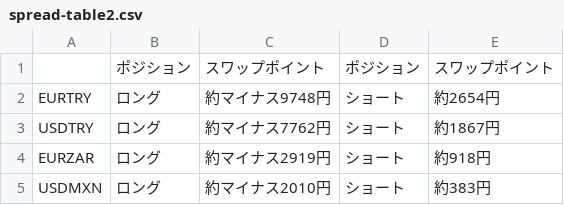
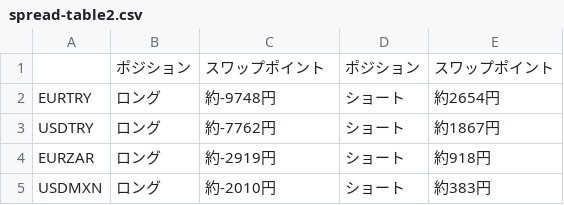
Before and after one commit to gnidart-mx/gnidart-mx.github.io, a CSV file: _data/spread-table2.csv, drawn as a sheet.

Commit message:
fix

```diff
--- a/_data/spread-table2.csv
+++ b/_data/spread-table2.csv
@@ -1,5 +1,5 @@
 ,ポジション, スワップポイント, ポジション,スワップポイント
-EURTRY, ロング, 約マイナス9748円, ショート, 約2654円
-USDTRY, ロング, 約マイナス7762円, ショート, 約1867円
-EURZAR, ロング, 約マイナス2919円, ショート, 約918円
-USDMXN, ロング, 約マイナス2010円, ショート, 約383円
+EURTRY, ロング, 約-9748円, ショート, 約2654円
+USDTRY, ロング, 約-7762円, ショート, 約1867円
+EURZAR, ロング, 約-2919円, ショート, 約918円
+USDMXN, ロング, 約-2010円, ショート, 約383円
```
